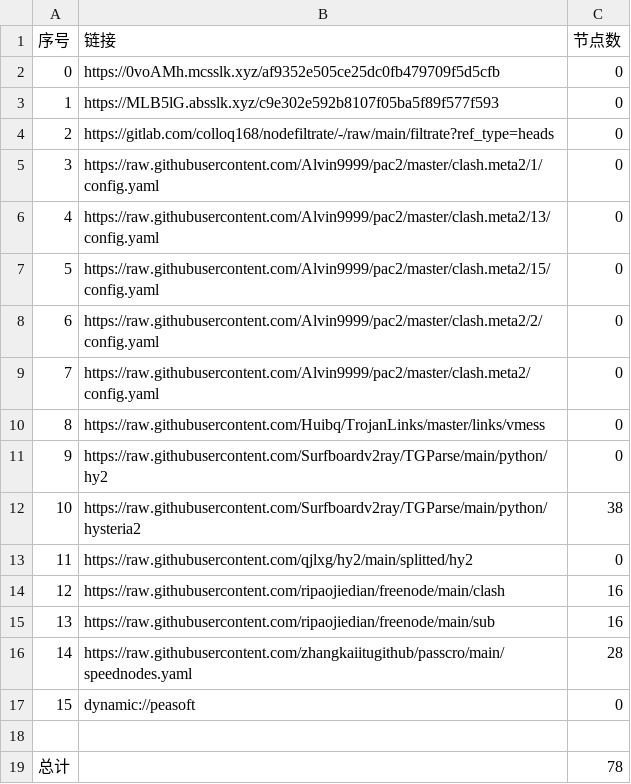
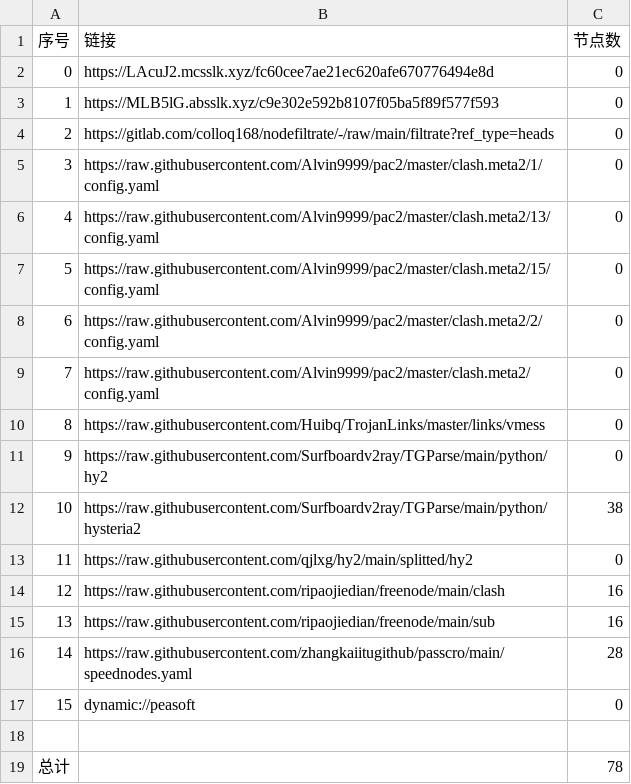
Before and after one commit to q291581201/NoMoreWalls, a CSV file: list_result.csv, drawn as a sheet.

```diff
--- a/list_result.csv
+++ b/list_result.csv
@@ -1,3 +1,3 @@
 序号,链接,节点数
-0,https://0voAMh.mcsslk.xyz/af9352e505ce25dc0fb479709f5d5cfb,0
+0,https://LAcuJ2.mcsslk.xyz/fc60cee7ae21ec620afe670776494e8d,0
 1,https://MLB5lG.absslk.xyz/c9e302e592b8107f05ba5f89f577f593,0
```
Also changed, not shown: 3 other files.
